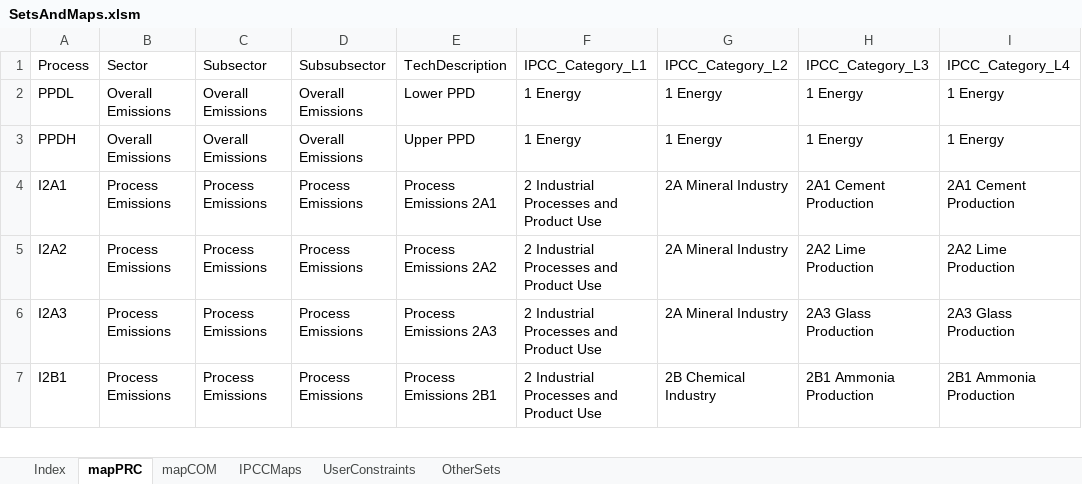
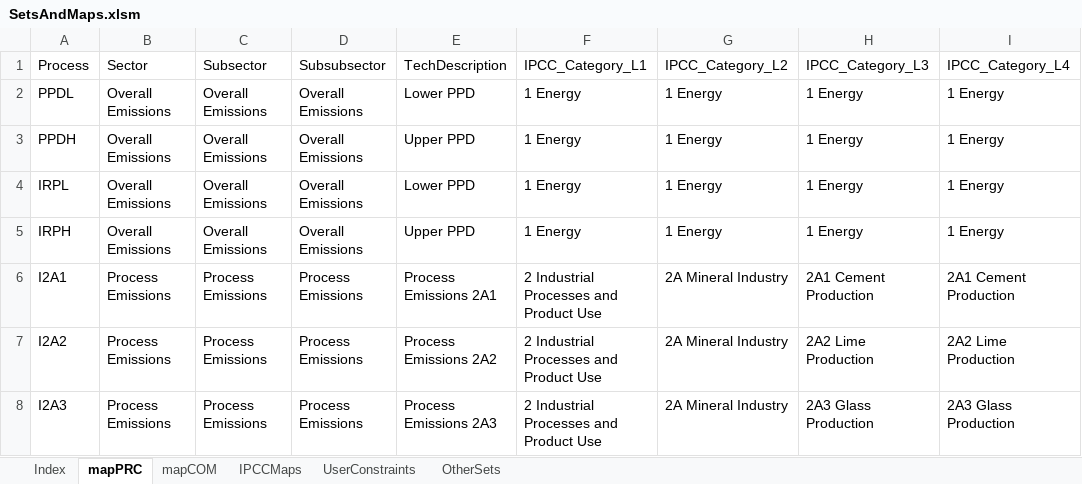
Before and after one commit to brunomerven/SATIMGE, an Excel workbook: SetsAndMaps/SetsAndMaps.xlsm, sheet mapPRC, drawn as a sheet; only a part is shown; the shorter side is filled out with more unchanged rows; values as stored, in another font and other column widths than the file's, no borders; the diff names each change by its address in the sheet, - before the commit and + after, or states it on an @@ line.

```diff
--- a/SetsAndMaps/SetsAndMaps.xlsm (sheet mapPRC)
+++ b/SetsAndMaps/SetsAndMaps.xlsm (sheet mapPRC)
+row 4: IRPL | Overall Emissions | Overall Emissions | Overall Emissions | Lower PPD | 1 Energy | 1 Energy | 1 Energy | 1 Energy
+row 5: IRPH | Overall Emissions | Overall Emissions | Overall Emissions | Upper PPD | 1 Energy | 1 Energy | 1 Energy | 1 Energy
```
Also changed, not shown: formulas that keep their value, 6 other files.
